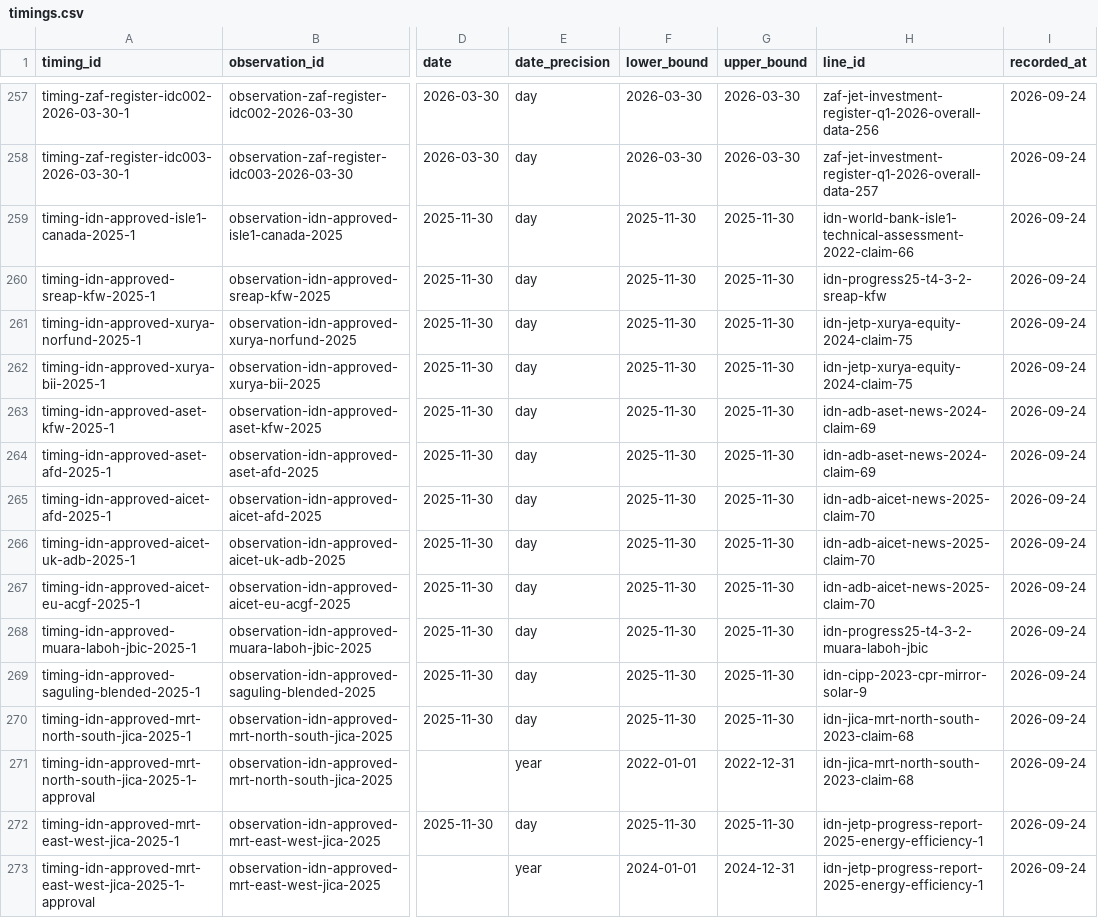
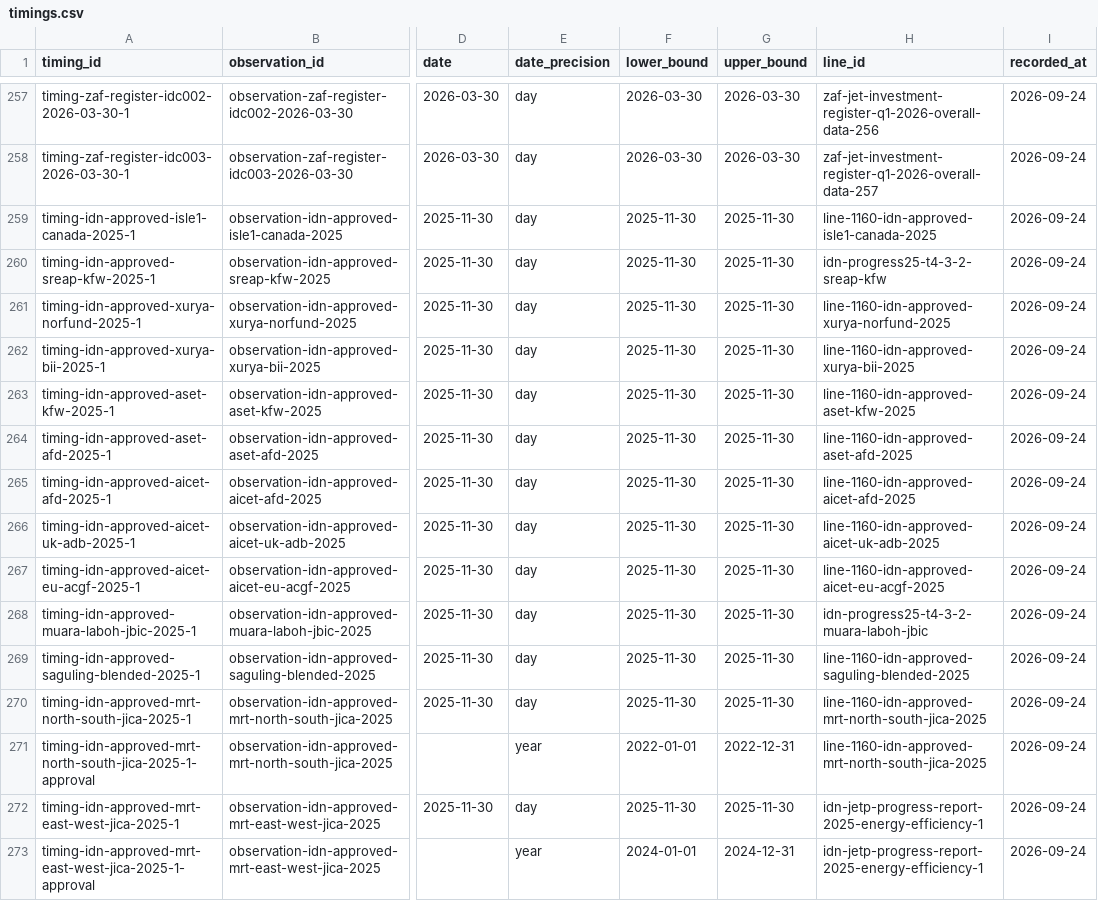
Before and after one commit to MinhHaDuong/climate-finance-het, a CSV file: data/jetp/timings.csv, drawn as a sheet; only a part is shown, gaps mark what is left out; the diff covers the shown part only; the diff names each change by its address in the sheet, - before the commit and + after, or states it on an @@ line.

```diff
--- a/data/jetp/timings.csv
+++ b/data/jetp/timings.csv
-H259 (line_id): idn-world-bank-isle1-technical-assessment-2022-claim-66
+H259 (line_id): line-1160-idn-approved-isle1-canada-2025
-H261 (line_id): idn-jetp-xurya-equity-2024-claim-75
+H261 (line_id): line-1160-idn-approved-xurya-norfund-2025
-H262 (line_id): idn-jetp-xurya-equity-2024-claim-75
+H262 (line_id): line-1160-idn-approved-xurya-bii-2025
-H263 (line_id): idn-adb-aset-news-2024-claim-69
+H263 (line_id): line-1160-idn-approved-aset-kfw-2025
-H264 (line_id): idn-adb-aset-news-2024-claim-69
+H264 (line_id): line-1160-idn-approved-aset-afd-2025
-H265 (line_id): idn-adb-aicet-news-2025-claim-70
+H265 (line_id): line-1160-idn-approved-aicet-afd-2025
-H266 (line_id): idn-adb-aicet-news-2025-claim-70
+H266 (line_id): line-1160-idn-approved-aicet-uk-adb-2025
-H267 (line_id): idn-adb-aicet-news-2025-claim-70
+H267 (line_id): line-1160-idn-approved-aicet-eu-acgf-2025
-H269 (line_id): idn-cipp-2023-cpr-mirror-solar-9
+H269 (line_id): line-1160-idn-approved-saguling-blended-2025
-H270:H271 (line_id): idn-jica-mrt-north-south-2023-claim-68
+H270:H271 (line_id): line-1160-idn-approved-mrt-north-south-jica-2025
```
Also changed, not shown: 5 removed rows and 65 edited cells elsewhere in this file, data/jetp/migration/0876-pending.csv, data/jetp/migration/0876-timing-reconciliation.csv, 9 other files.
